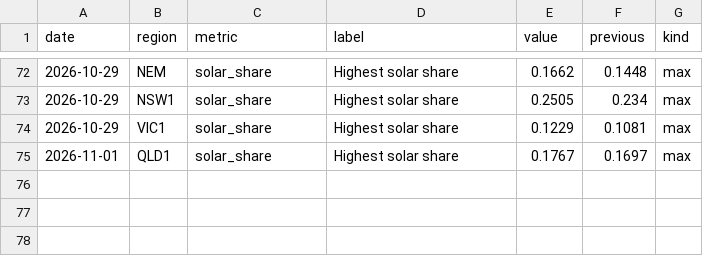
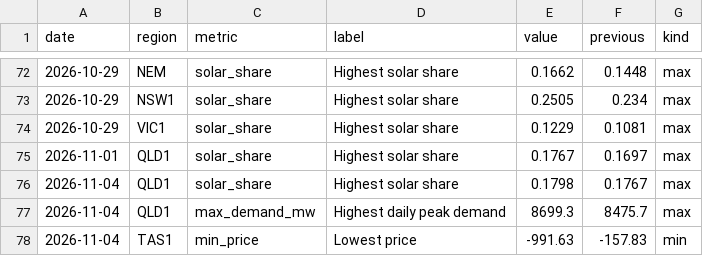
Before and after one commit to Guinerve/nem-pulse, a CSV file: data/records.csv, drawn as a sheet; only a part is shown, gaps mark what is left out.

```diff
--- a/data/records.csv
+++ b/data/records.csv
@@ -75 +75,4 @@ date,region,metric,label,value,previous,kind
 2026-11-01,QLD1,solar_share,Highest solar share,0.1767,0.1697,max
+2026-11-04,QLD1,solar_share,Highest solar share,0.1798,0.1767,max
+2026-11-04,QLD1,max_demand_mw,Highest daily peak demand,8699.3,8475.7,max
+2026-11-04,TAS1,min_price,Lowest price,-991.63,-157.83,min
```
Also changed, not shown: data/latest.csv, 5 other files.
